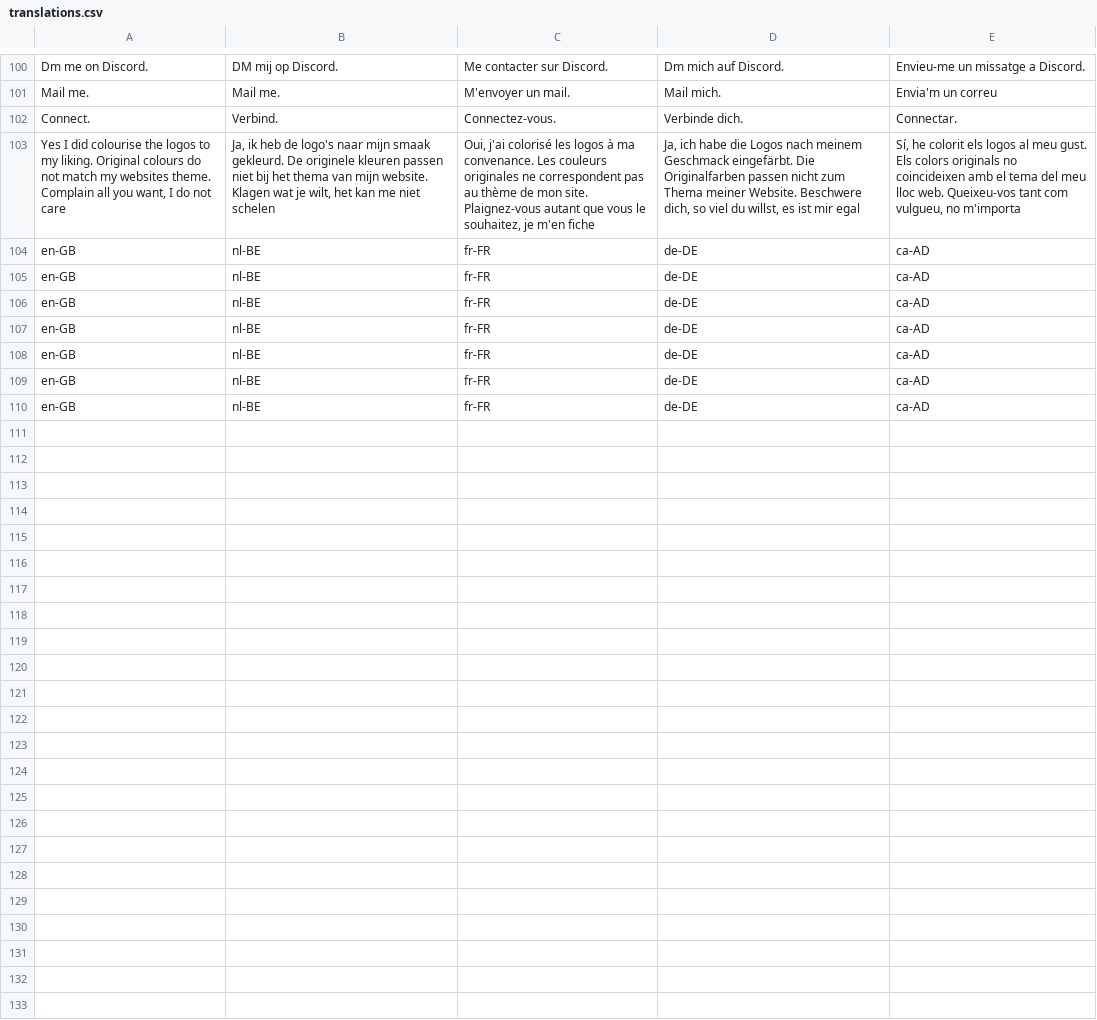
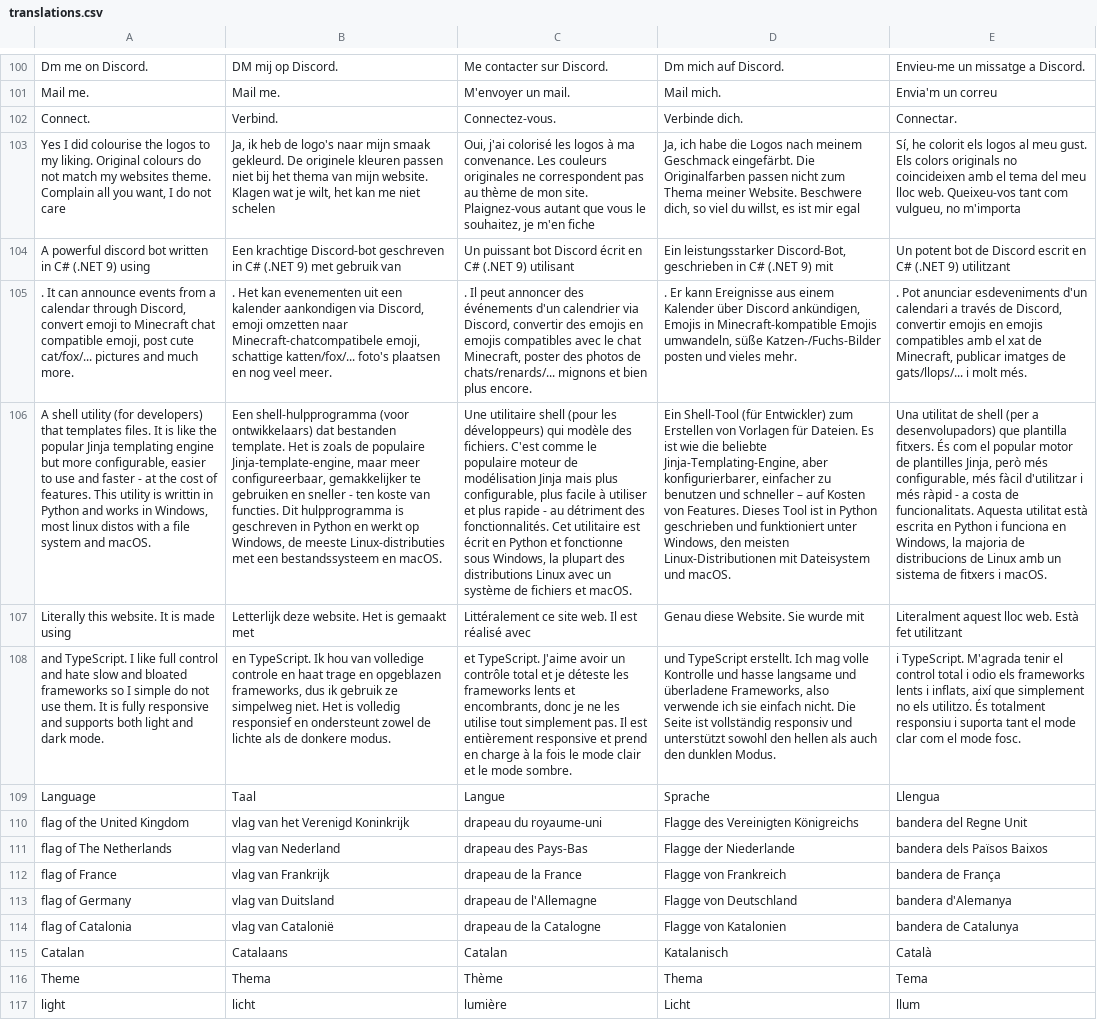
Before and after one commit to Adrigorithm/MyWebsite, a CSV file: translations.csv, drawn as a sheet; only a part is shown, gaps mark what is left out; the shorter side is filled out with more unchanged rows; the diff covers the shown part only; the diff names each change by its address in the sheet, - before the commit and + after, or states it on an @@ line.

Commit message:
ok I think the translations are done for now

```diff
--- a/translations.csv
+++ b/translations.csv
+row 104: A powerful discord bot written in C# (.NET 9) using | Een krachtige Discord-bot geschreven in C# (.NET 9) met gebruik van | Un puissant bot Discord écrit en C# (.NET 9) utilisant | Ein leistungsstarker Discord-Bot, geschrieben in C# (.NET 9) mit | Un potent bot de Discord escrit en C# (.NET 9) utilitzant
+row 105: . It can announce events from a calendar through Discord, convert emoji to Minecraft chat compatible emoji, post cute cat/fox/... pictures and much more. | . Het kan evenementen uit een kalender aankondigen via Discord, emoji omzetten naar Minecraft-chatcompatibele emoji, schattige katten/fox/... foto's plaatsen en nog veel meer. | . Il peut annoncer des événements d'un calendrier via Discord, convertir des emojis en emojis compatibles avec le chat Minecraft, poster des photos de chats/renards/... mignons et bien plus encore. | . Er kann Ereignisse aus einem Kalender über Discord ankündigen, Emojis in Minecraft-kompatible Emojis umwandeln, süße Katzen-/Fuchs-Bilder posten und vieles mehr. | . Pot anunciar esdeveniments d'un calendari a través de Discord, convertir emojis en emojis compatibles amb el xat de Minecraft, publicar imatges de gats/llops/... i molt més.
+row 106: A shell utility (for developers) that templates files. It is like the popular Jinja templating engine but more configurable, easier to use and faster - at the cost of features. This utility is writtin in Python and works in Windows, most linux distos with a file system and macOS. | Een shell-hulpprogramma (voor ontwikkelaars) dat bestanden template. Het is zoals de populaire Jinja-template-engine, maar meer configureerbaar, gemakkelijker te gebruiken en sneller - ten koste van functies. Dit hulpprogramma is geschreven in Python en werkt op Windows, de meeste Linux-distributies met een bestandssysteem en macOS. | Une utilitaire shell (pour les développeurs) qui modèle des fichiers. C'est comme le populaire moteur de modélisation Jinja mais plus configurable, plus facile à utiliser et plus rapide - au détriment des fonctionnalités. Cet utilitaire est écrit en Python et fonctionne sous Windows, la plupart des distributions Linux avec un système de fichiers et macOS. | Ein Shell-Tool (für Entwickler) zum Erstellen von Vorlagen für Dateien. Es ist wie die beliebte Jinja-Templating-Engine, aber konfigurierbarer, einfacher zu benutzen und schneller – auf Kosten von Features. Dieses Tool ist in Python geschrieben und funktioniert unter Windows, den meisten Linux-Distributionen mit Dateisystem und macOS. | Una utilitat de shell (per a desenvolupadors) que plantilla fitxers. És com el popular motor de plantilles Jinja, però més configurable, més fàcil d'utilitzar i més ràpid - a costa de funcionalitats. Aquesta utilitat està escrita en Python i funciona en Windows, la majoria de distribucions de Linux amb un sistema de fitxers i macOS.
+row 107: Literally this website. It is made using | Letterlijk deze website. Het is gemaakt met | Littéralement ce site web. Il est réalisé avec | Genau diese Website. Sie wurde mit | Literalment aquest lloc web. Està fet utilitzant
+row 108: and TypeScript. I like full control and hate slow and bloated frameworks so I simple do not use them. It is fully responsive and supports both light and dark mode. | en TypeScript. Ik hou van volledige controle en haat trage en opgeblazen frameworks, dus ik gebruik ze simpelweg niet. Het is volledig responsief en ondersteunt zowel de lichte als de donkere modus. | et TypeScript. J'aime avoir un contrôle total et je déteste les frameworks lents et encombrants, donc je ne les utilise tout simplement pas. Il est entièrement responsive et prend en charge à la fois le mode clair et le mode sombre. | und TypeScript erstellt. Ich mag volle Kontrolle und hasse langsame und überladene Frameworks, also verwende ich sie einfach nicht. Die Seite ist vollständig responsiv und unterstützt sowohl den hellen als auch den dunklen Modus. | i TypeScript. M'agrada tenir el control total i odio els frameworks lents i inflats, així que simplement no els utilitzo. És totalment responsiu i suporta tant el mode clar com el mode fosc.
+row 109: Language | Taal | Langue | Sprache | Llengua
+row 110: flag of the United Kingdom | vlag van het Verenigd Koninkrijk | drapeau du royaume-uni | Flagge des Vereinigten Königreichs | bandera del Regne Unit
+row 111: flag of The Netherlands | vlag van Nederland | drapeau des Pays-Bas | Flagge der Niederlande | bandera dels Països Baixos
+row 112: flag of France | vlag van Frankrijk | drapeau de la France | Flagge von Frankreich | bandera de França
+row 113: flag of Germany | vlag van Duitsland | drapeau de l'Allemagne | Flagge von Deutschland | bandera d'Alemanya
+row 114: flag of Catalonia | vlag van Catalonië | drapeau de la Catalogne | Flagge von Katalonien | bandera de Catalunya
+row 115: Catalan | Catalaans | Catalan | Katalanisch | Català
+row 116: Theme | Thema | Thème | Thema | Tema
+row 117: light | licht | lumière | Licht | llum
```
Also changed, not shown: 13 added rows elsewhere in this file, 2 other files.
